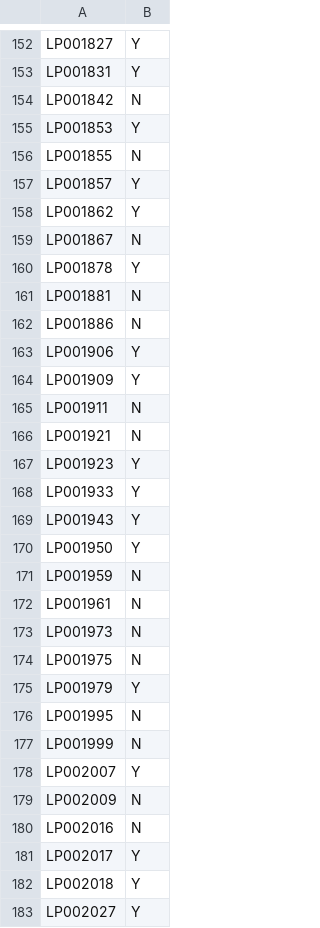
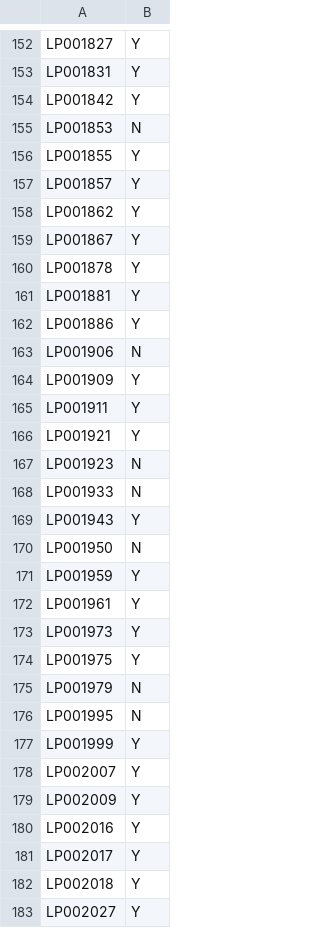
Before and after one commit to andrewhercules/loan-prediction-challenge, a CSV file: submissions/challenge_submission.csv, drawn as a sheet; only a part is shown, gaps mark what is left out; the diff covers the shown part only.

```diff
--- a/submissions/challenge_submission.csv
+++ b/submissions/challenge_submission.csv
@@ -153,29 +153,29 @@ LP001827,Y
 LP001831,Y
-LP001842,N
-LP001853,Y
-LP001855,N
+LP001842,Y
+LP001853,N
+LP001855,Y
 LP001857,Y
 LP001862,Y
-LP001867,N
+LP001867,Y
 LP001878,Y
-LP001881,N
-LP001886,N
-LP001906,Y
+LP001881,Y
+LP001886,Y
+LP001906,N
 LP001909,Y
-LP001911,N
-LP001921,N
-LP001923,Y
-LP001933,Y
+LP001911,Y
+LP001921,Y
+LP001923,N
+LP001933,N
 LP001943,Y
-LP001950,Y
-LP001959,N
-LP001961,N
-LP001973,N
-LP001975,N
-LP001979,Y
+LP001950,N
+LP001959,Y
+LP001961,Y
+LP001973,Y
+LP001975,Y
+LP001979,N
 LP001995,N
-LP001999,N
+LP001999,Y
 LP002007,Y
-LP002009,N
-LP002016,N
+LP002009,Y
+LP002016,Y
 LP002017,Y
```
Also changed, not shown: 109 edited cells elsewhere in this file, 1 other file.
